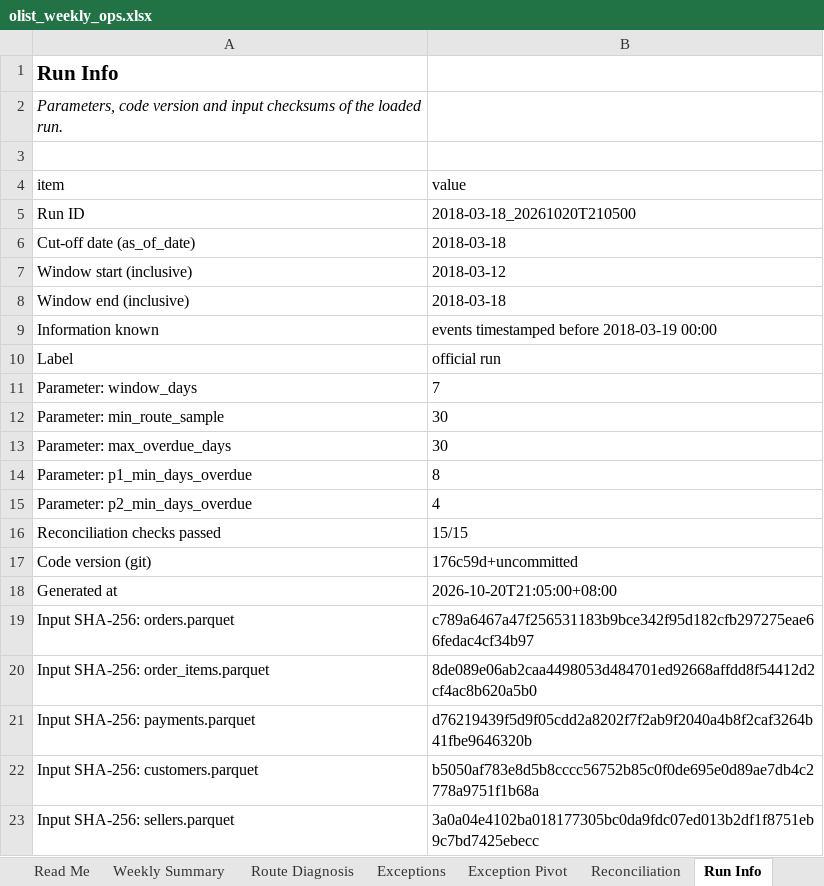
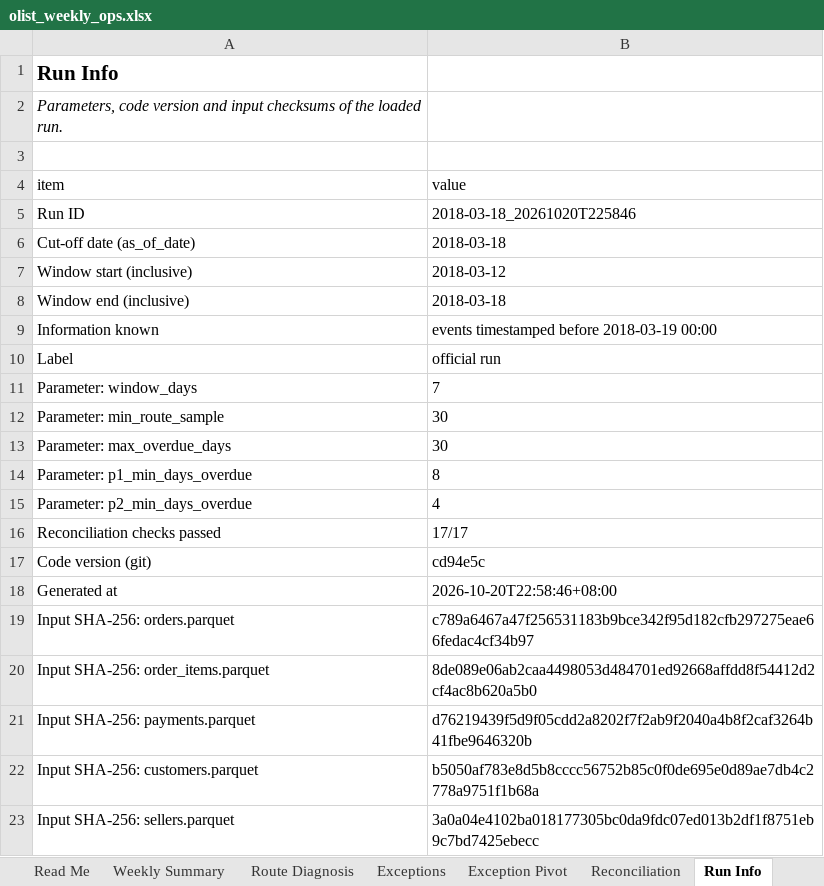
Before and after one commit to Leon-Xie-2022/ecommerce-olist-analytics, an Excel workbook: excel/olist_weekly_ops.xlsx, sheet Run Info, drawn as a sheet; values as stored, in another font and other column widths than the file's, no borders; table styles not drawn; the diff names each change by its address in the sheet, - before the commit and + after, or states it on an @@ line.

```diff
--- a/excel/olist_weekly_ops.xlsx (sheet Run Info)
+++ b/excel/olist_weekly_ops.xlsx (sheet Run Info)
-B5 (value): 2018-03-18_20261020T210500
+B5 (value): 2018-03-18_20261020T225846
-B16 (value): 15/15
+B16 (value): 17/17
-B17 (value): 176c59d+uncommitted
+B17 (value): cd94e5c
-B18 (value): 2026-10-20T21:05:00+08:00
+B18 (value): 2026-10-20T22:58:46+08:00
```
Also changed, not shown: sheet Reconciliation, sheet Read Me, 15 other files.
